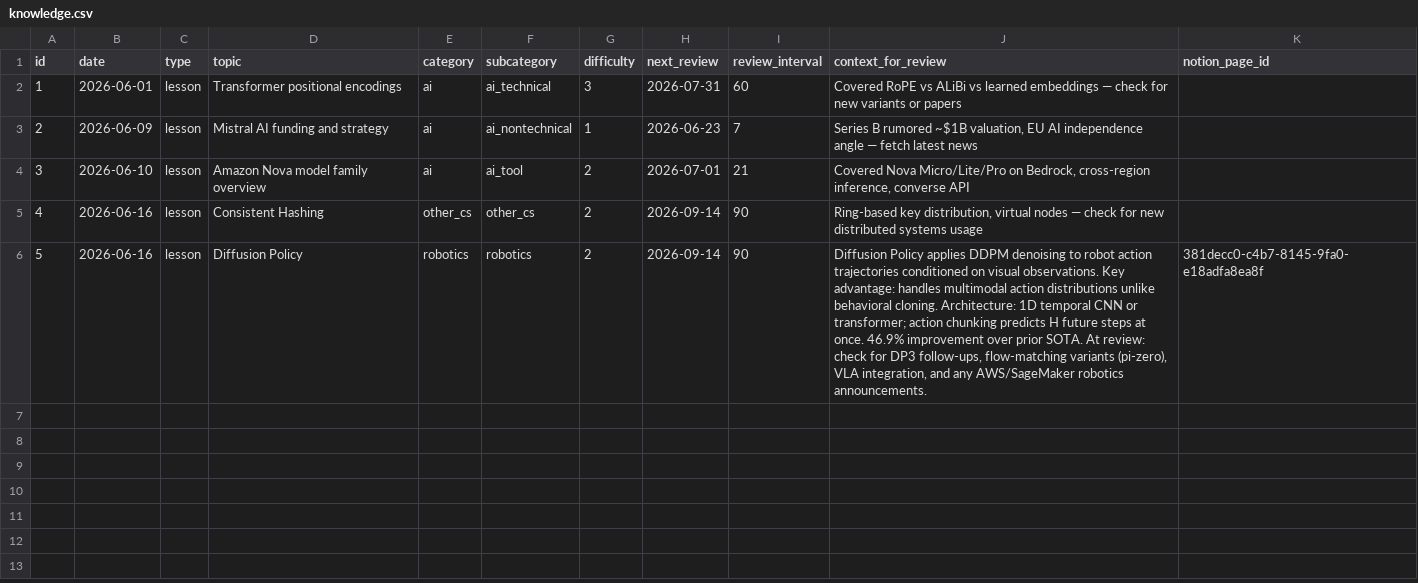
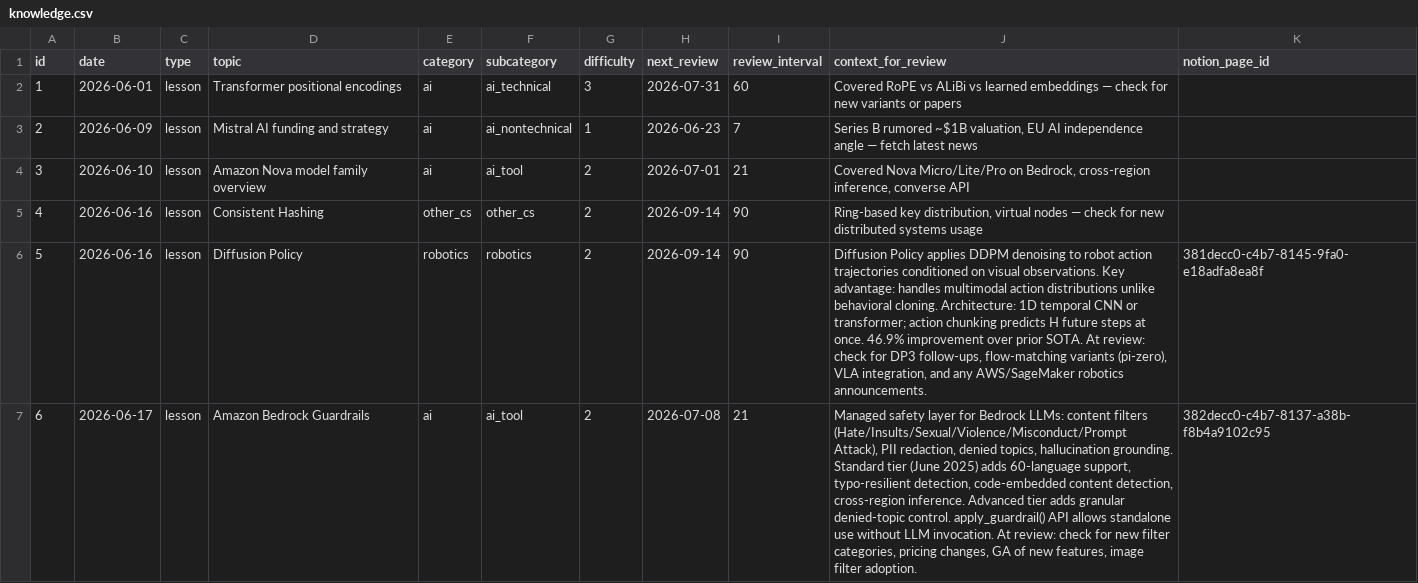
Before and after one commit to DimitriCalmand/claude-news, a CSV file: knowledge.csv, drawn as a sheet; the diff names each change by its address in the sheet, - before the commit and + after, or states it on an @@ line.

```diff
--- a/knowledge.csv
+++ b/knowledge.csv
+row 7: 6 | 2026-06-17 | lesson | Amazon Bedrock Guardrails | ai | ai_tool | 2 | 2026-07-08 | 21 | Managed safety layer for Bedrock LLMs: content filters (Hate/Insults/Sexual/Violence/Misconduct/Prompt Attack), PII redaction, denied topics, hallucination grounding. Standard tier (June 2025) adds 60-language support, typo-resilient detection, code-embedded content detection, cross-region inference. Advanced tier adds granular denied-topic control. apply_guardrail() API allows standalone use without LLM invocation. At review: check for new filter categories, pricing changes, GA of new features, image filter adoption. | 382decc0-c4b7-8137-a38b-f8b4a9102c95
```
